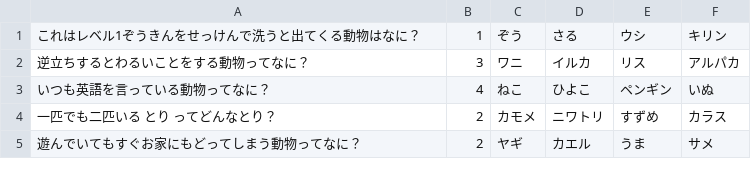
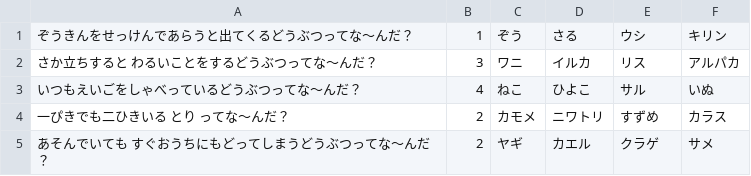
Before and after one commit to ginpen1/AnimalQuiz, a CSV file: AnimalQuiz/quiz1.csv, drawn as a sheet.

```diff
--- a/AnimalQuiz/quiz1.csv
+++ b/AnimalQuiz/quiz1.csv
@@ -1,5 +1,5 @@
-これはレベル1ぞうきんをせっけんで洗うと出てくる動物はなに？,1,ぞう,さる,ウシ,キリン
-逆立ちするとわるいことをする動物ってなに？,3,ワニ,イルカ,リス,アルパカ
-いつも英語を言っている動物ってなに？,4,ねこ,ひよこ,ペンギン,いぬ
-一匹でも二匹いる とり ってどんなとり？,2,カモメ,ニワトリ,すずめ,カラス
-遊んでいてもすぐお家にもどってしまう動物ってなに？,2,ヤギ,カエル,うま,サメ
+ぞうきんをせっけんであらうと出てくるどうぶつってな〜んだ？,1,ぞう,さる,ウシ,キリン
+さか立ちすると わるいことをするどうぶつってな〜んだ？,3,ワニ,イルカ,リス,アルパカ
+いつもえいごをしゃべっているどうぶつってな〜んだ？,4,ねこ,ひよこ,サル,いぬ
+一ぴきでも二ひきいる とり ってな〜んだ？,2,カモメ,ニワトリ,すずめ,カラス
+あそんでいても すぐおうちにもどってしまうどうぶつってな〜んだ？,2,ヤギ,カエル,クラゲ,サメ
```
Also changed, not shown: AnimalQuiz/quiz2.csv, AnimalQuiz/quiz3.csv, 34 other files.
